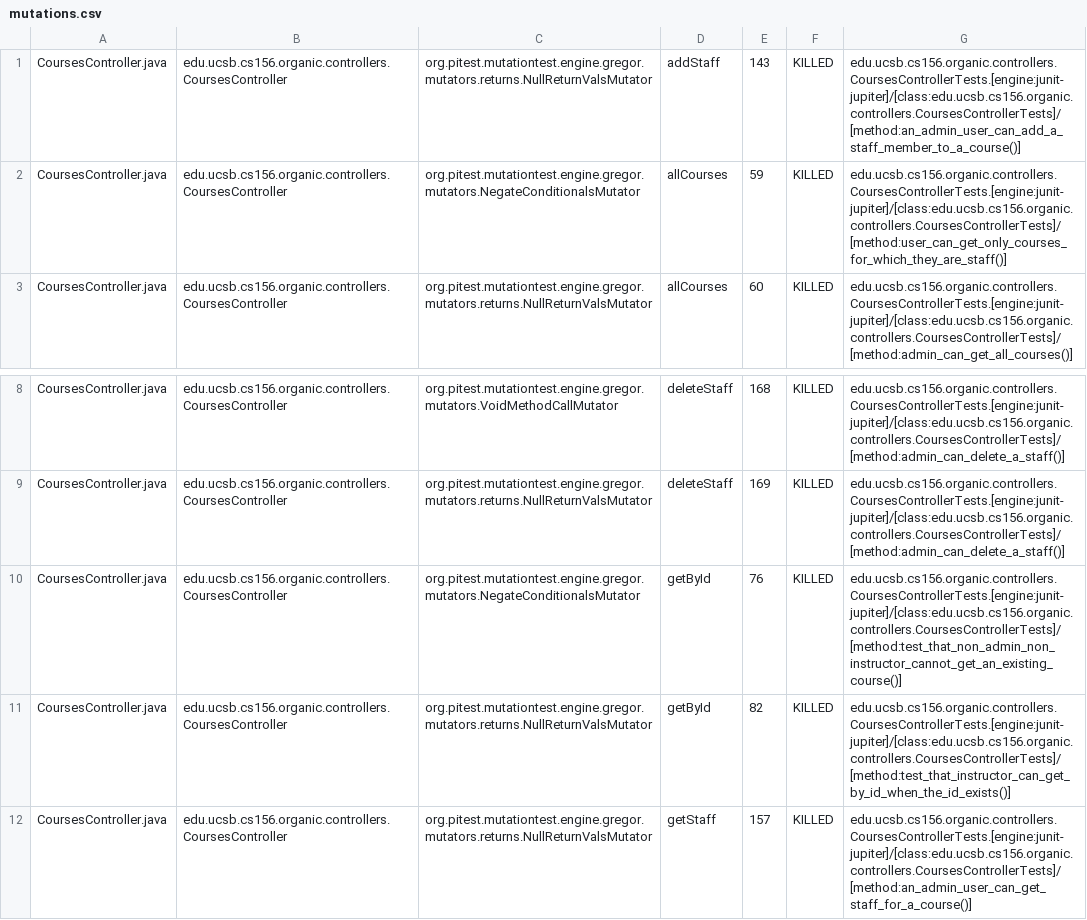
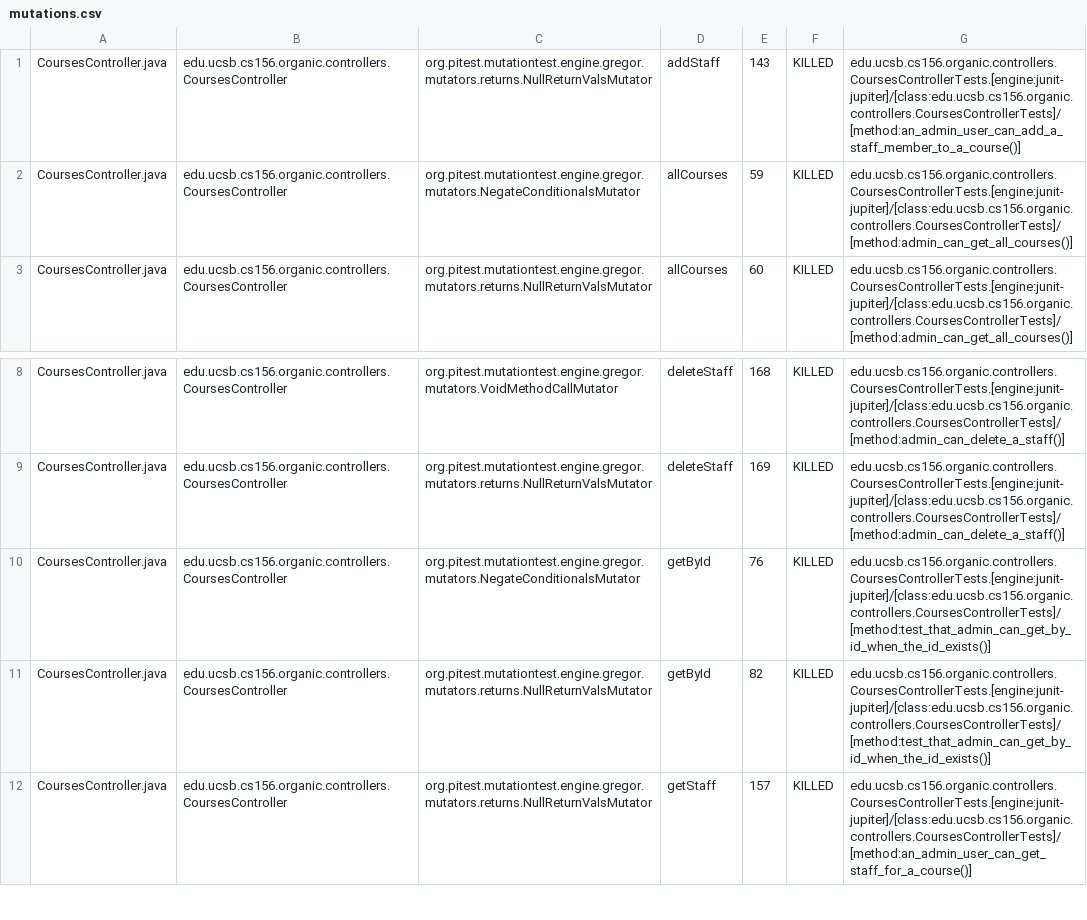
Before and after one commit to ucsb-cs156-w24/proj-organic-w24-6pm-1, a CSV file: prs/74/pitest/mutations.csv, drawn as a sheet; only a part is shown, gaps mark what is left out; the diff covers the shown part only.

Commit message:
Deploying to gh-pages from @ ucsb-cs156-w24/proj-organic-w24-6pm-1@463f639c2b496c0cc9bdeacd76b97eda78146a2c 🚀

```diff
--- a/prs/74/pitest/mutations.csv
+++ b/prs/74/pitest/mutations.csv
@@ -1,3 +1,3 @@
 CoursesController.java,edu.ucsb.cs156.organic.controllers.CoursesController,org.pitest.mutationtest.engine.gregor.mutators.returns.NullReturnValsMutator,addStaff,143,KILLED,edu.ucsb.cs156.organic.controllers.CoursesControllerTests.[engine:junit-jupiter]/[class:edu.ucsb.cs156.organic.controllers.CoursesControllerTests]/[method:an_admin_user_can_add_a_staff_member_to_a_course()]
-CoursesController.java,edu.ucsb.cs156.organic.controllers.CoursesController,org.pitest.mutationtest.engine.gregor.mutators.NegateConditionalsMutator,allCourses,59,KILLED,edu.ucsb.cs156.organic.controllers.CoursesControllerTests.[engine:junit-jupiter]/[class:edu.ucsb.cs156.organic.controllers.CoursesControllerTests]/[method:user_can_get_only_courses_for_which_they_are_staff()]
+CoursesController.java,edu.ucsb.cs156.organic.controllers.CoursesController,org.pitest.mutationtest.engine.gregor.mutators.NegateConditionalsMutator,allCourses,59,KILLED,edu.ucsb.cs156.organic.controllers.CoursesControllerTests.[engine:junit-jupiter]/[class:edu.ucsb.cs156.organic.controllers.CoursesControllerTests]/[method:admin_can_get_all_courses()]
 CoursesController.java,edu.ucsb.cs156.organic.controllers.CoursesController,org.pitest.mutationtest.engine.gregor.mutators.returns.NullReturnValsMutator,allCourses,60,KILLED,edu.ucsb.cs156.organic.controllers.CoursesControllerTests.[engine:junit-jupiter]/[class:edu.ucsb.cs156.organic.controllers.CoursesControllerTests]/[method:admin_can_get_all_courses()]
@@ -9,4 +9,4 @@ CoursesController.java,edu.ucsb.cs156.organic.controllers.CoursesController,org.
 CoursesController.java,edu.ucsb.cs156.organic.controllers.CoursesController,org.pitest.mutationtest.engine.gregor.mutators.returns.NullReturnValsMutator,deleteStaff,169,KILLED,edu.ucsb.cs156.organic.controllers.CoursesControllerTests.[engine:junit-jupiter]/[class:edu.ucsb.cs156.organic.controllers.CoursesControllerTests]/[method:admin_can_delete_a_staff()]
-CoursesController.java,edu.ucsb.cs156.organic.controllers.CoursesController,org.pitest.mutationtest.engine.gregor.mutators.NegateConditionalsMutator,getById,76,KILLED,edu.ucsb.cs156.organic.controllers.CoursesControllerTests.[engine:junit-jupiter]/[class:edu.ucsb.cs156.organic.controllers.CoursesControllerTests]/[method:test_that_non_admin_non_instructor_cannot_get_an_existing_course()]
-CoursesController.java,edu.ucsb.cs156.organic.controllers.CoursesController,org.pitest.mutationtest.engine.gregor.mutators.returns.NullReturnValsMutator,getById,82,KILLED,edu.ucsb.cs156.organic.controllers.CoursesControllerTests.[engine:junit-jupiter]/[class:edu.ucsb.cs156.organic.controllers.CoursesControllerTests]/[method:test_that_instructor_can_get_by_id_when_the_id_exists()]
+CoursesController.java,edu.ucsb.cs156.organic.controllers.CoursesController,org.pitest.mutationtest.engine.gregor.mutators.NegateConditionalsMutator,getById,76,KILLED,edu.ucsb.cs156.organic.controllers.CoursesControllerTests.[engine:junit-jupiter]/[class:edu.ucsb.cs156.organic.controllers.CoursesControllerTests]/[method:test_that_admin_can_get_by_id_when_the_id_exists()]
+CoursesController.java,edu.ucsb.cs156.organic.controllers.CoursesController,org.pitest.mutationtest.engine.gregor.mutators.returns.NullReturnValsMutator,getById,82,KILLED,edu.ucsb.cs156.organic.controllers.CoursesControllerTests.[engine:junit-jupiter]/[class:edu.ucsb.cs156.organic.controllers.CoursesControllerTests]/[method:test_that_admin_can_get_by_id_when_the_id_exists()]
 CoursesController.java,edu.ucsb.cs156.organic.controllers.CoursesController,org.pitest.mutationtest.engine.gregor.mutators.returns.NullReturnValsMutator,getStaff,157,KILLED,edu.ucsb.cs156.organic.controllers.CoursesControllerTests.[engine:junit-jupiter]/[class:edu.ucsb.cs156.organic.controllers.CoursesControllerTests]/[method:an_admin_user_can_get_staff_for_a_course()]
```
Also changed, not shown: 21 edited cells elsewhere in this file, 17 other files.
